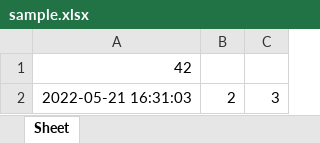
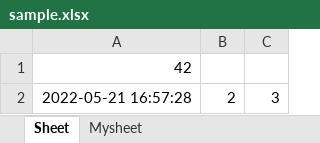
Before and after one commit to 2004240023/Python_Office, an Excel workbook: sample.xlsx, sheet Sheet, drawn as a sheet; values as stored, in another font and other column widths than the file's, no borders; the diff names each change by its address in the sheet, - before the commit and + after, or states it on an @@ line.

```diff
--- a/sample.xlsx (sheet Sheet)
+++ b/sample.xlsx (sheet Sheet)
+sheet tab: Mysheet
-A2: 2022-05-21 16:31:03
+A2: 2022-05-21 16:57:28
```
Also changed, not shown: 1 other file.
